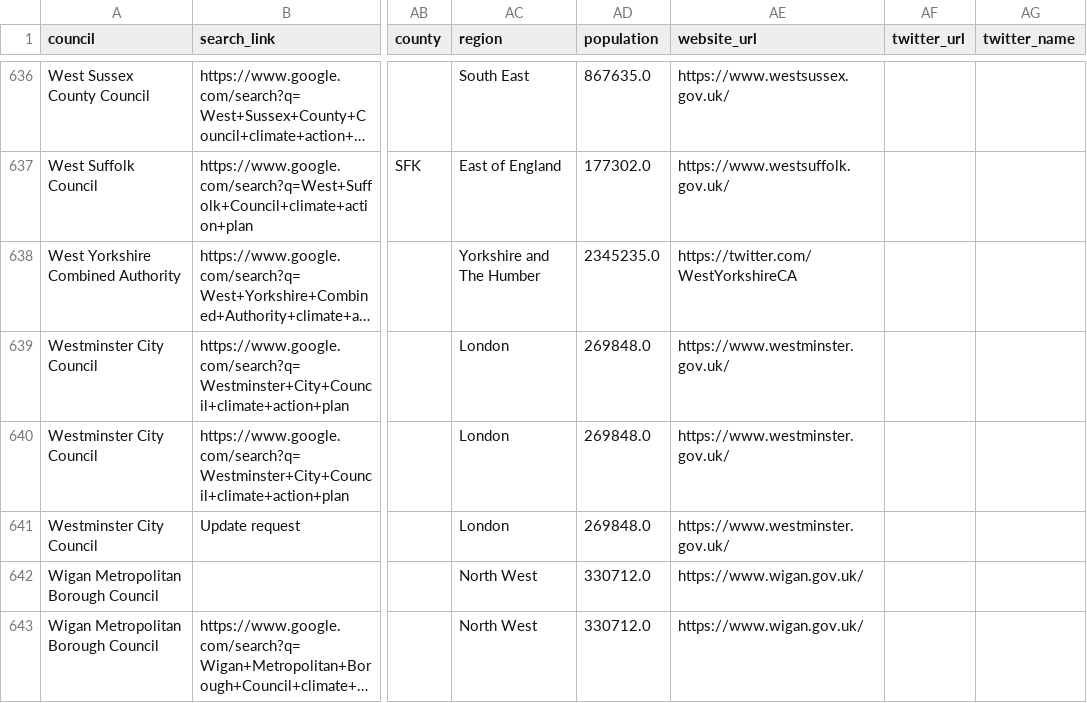
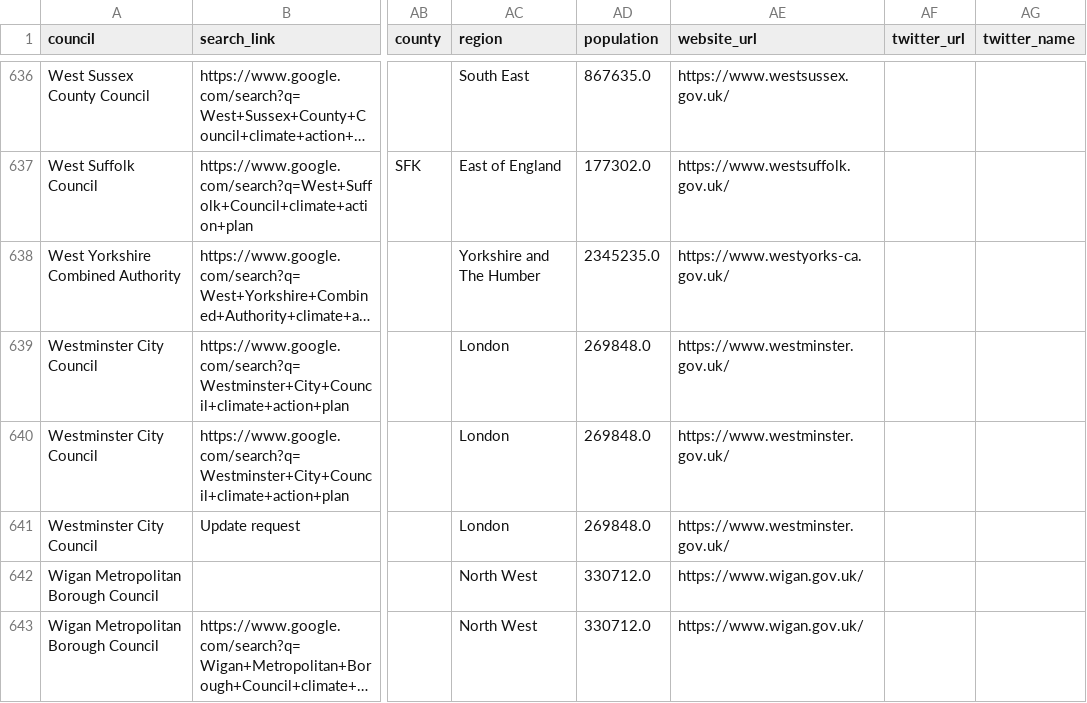
Before and after one commit to mysociety/caps_data, a CSV file: plans.csv, drawn as a sheet; only a part is shown, gaps mark what is left out; long unchanged cells end in …; the diff names each change by its address in the sheet, - before the commit and + after, or states it on an @@ line.

```diff
--- a/plans.csv
+++ b/plans.csv
-AE638 (website_url): https://twitter.com/WestYorkshireCA
+AE638 (website_url): https://www.westyorks-ca.gov.uk/
```
Also changed, not shown: declarations.csv, 5 other files.
